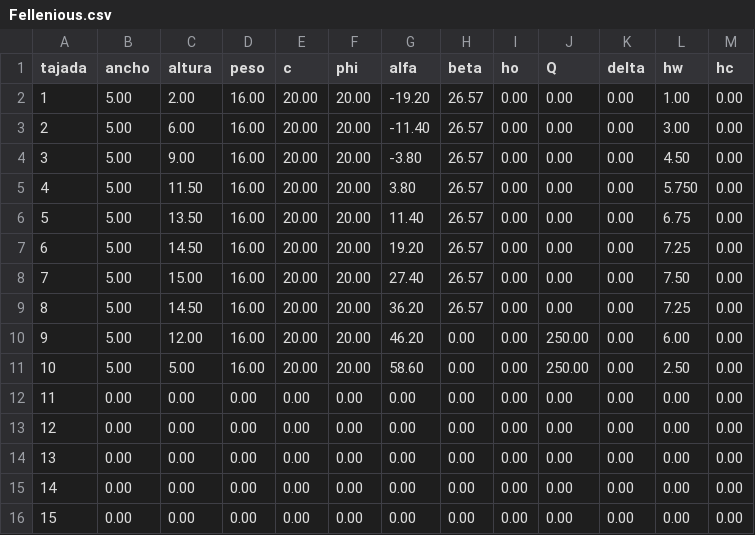
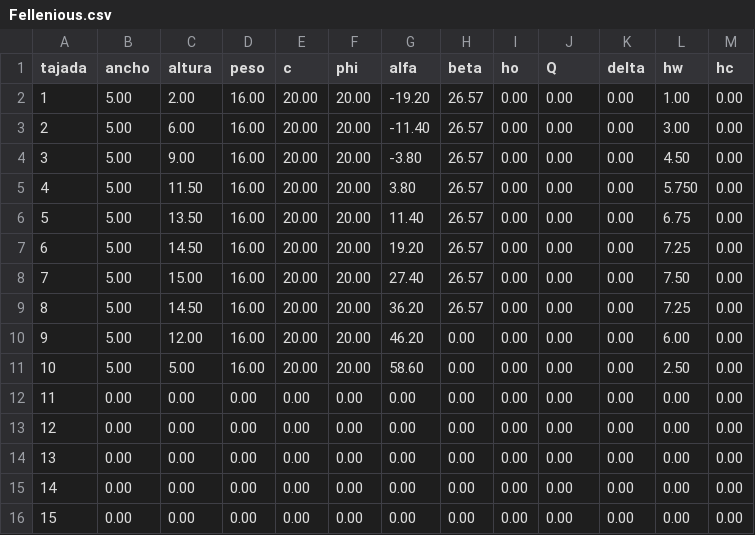
Before and after one commit to sebastiancarvajal183/SlopeStability, a CSV file: Fellenious.csv, drawn as a sheet.

Commit message:
Update Fellenious.csv

```diff
--- a/Fellenious.csv
+++ b/Fellenious.csv
@@ -9,4 +9,4 @@
 8,5.00,14.50,16.00,20.00,20.00,36.20,26.57,0.00,0.00,0.00,7.25,0.00
-9,5.00,12.00,16.00,20.00,20.00,46.20,0.00,0.00,250.00,0.00,6.00,0.00
-10,5.00,5.00,16.00,20.00,20.00,58.60,0.00,0.00,250.00,0.00,2.50,0.00
+9,5.00,12.00,16.00,20.00,20.00,46.20,0.00,0.00,0.00,0.00,6.00,0.00
+10,5.00,5.00,16.00,20.00,20.00,58.60,0.00,0.00,0.00,0.00,2.50,0.00
 11,0.00,0.00,0.00,0.00,0.00,0.00,0.00,0.00,0.00,0.00,0.00,0.00
```
